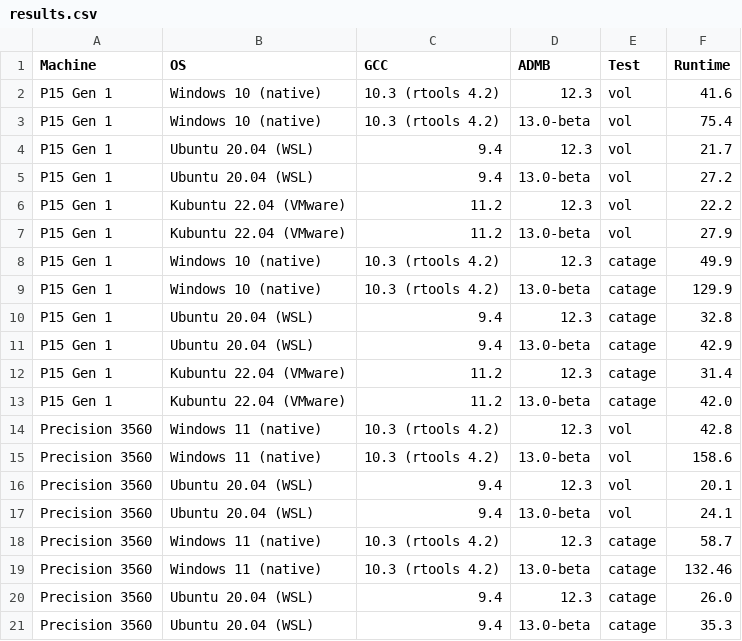
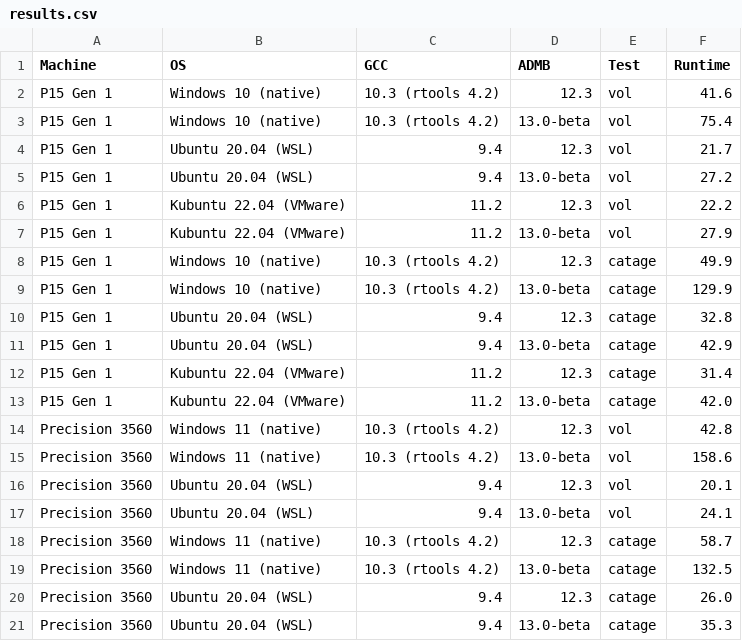
Before and after one commit to admb-project/benchmarks, a CSV file: results.csv, drawn as a sheet.

Commit message:
Runtime with one decimal place

```diff
--- a/results.csv
+++ b/results.csv
@@ -18,3 +18,3 @@ Precision 3560,Ubuntu 20.04 (WSL),9.4,13.0-beta,vol,24.1
 Precision 3560,Windows 11 (native),10.3 (rtools 4.2),12.3,catage,58.7
-Precision 3560,Windows 11 (native),10.3 (rtools 4.2),13.0-beta,catage,132.46
+Precision 3560,Windows 11 (native),10.3 (rtools 4.2),13.0-beta,catage,132.5
 Precision 3560,Ubuntu 20.04 (WSL),9.4,12.3,catage,26.0
```
